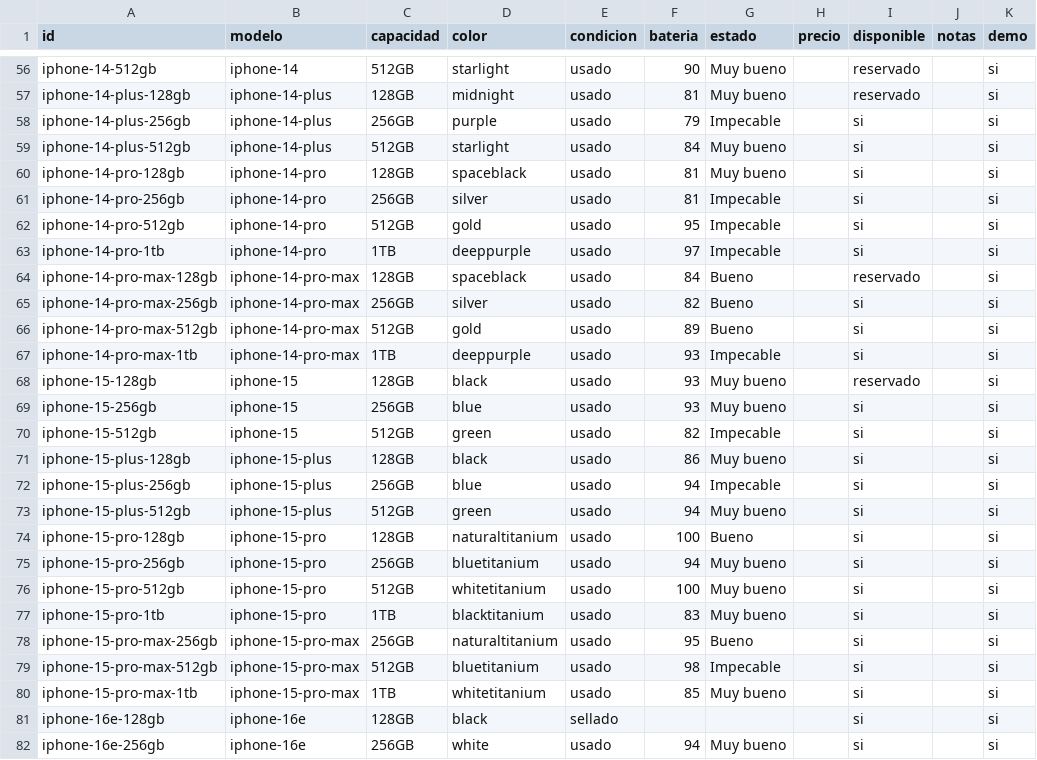
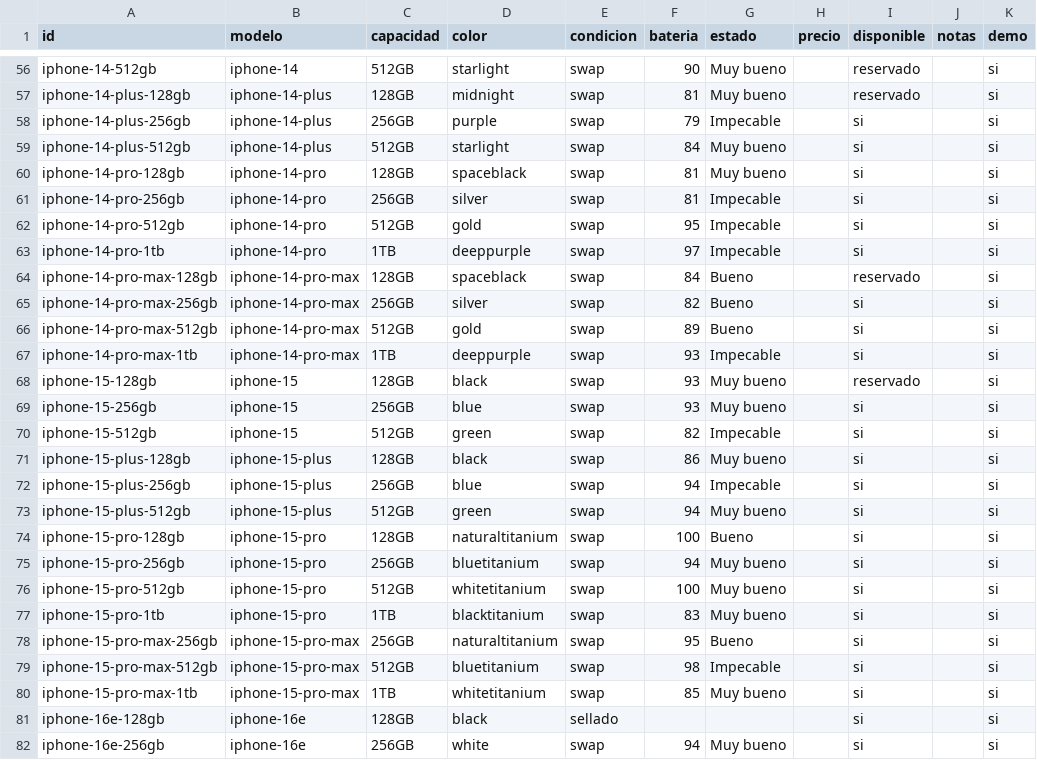
Before and after one commit to francoperis/iphone, a CSV file: catalogo/stock.csv, drawn as a sheet; only a part is shown, gaps mark what is left out; the diff covers the shown part only; the diff names each change by its address in the sheet, - before the commit and + after, or states it on an @@ line.

```diff
--- a/catalogo/stock.csv
+++ b/catalogo/stock.csv
-E56:E80 (condicion): usado
+E56:E80 (condicion): swap
-E82 (condicion): usado
+E82 (condicion): swap
```
Also changed, not shown: 82 edited cells elsewhere in this file, 18 other files.
